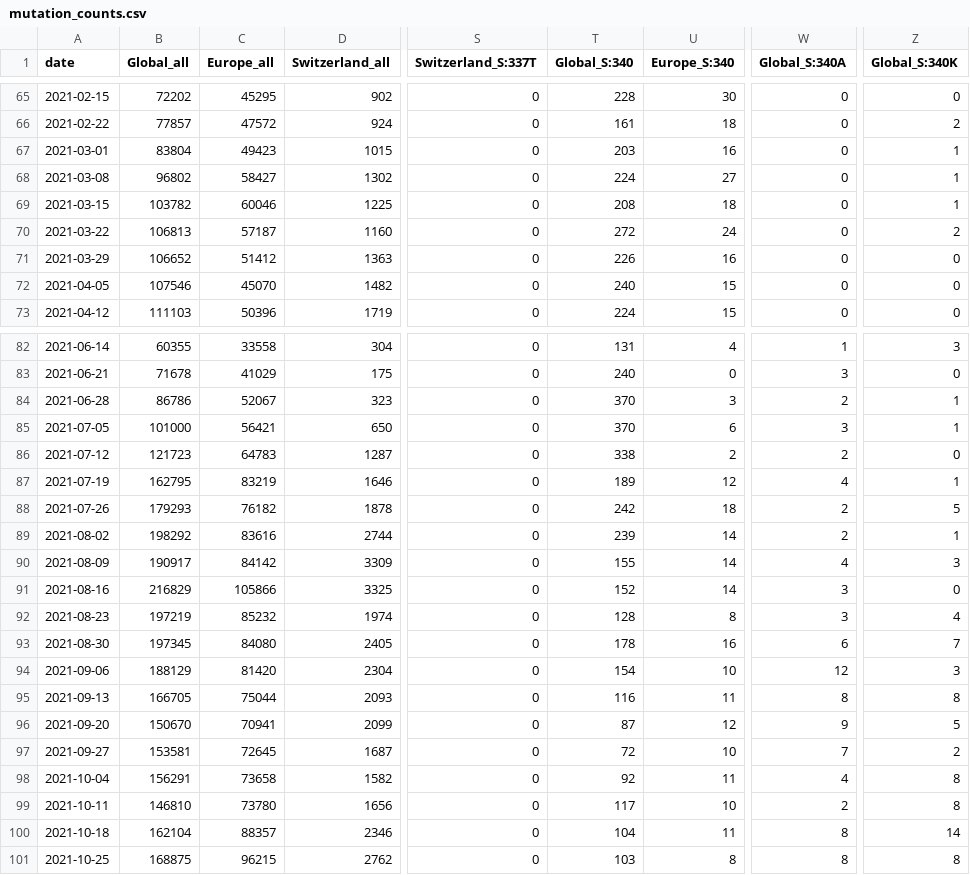
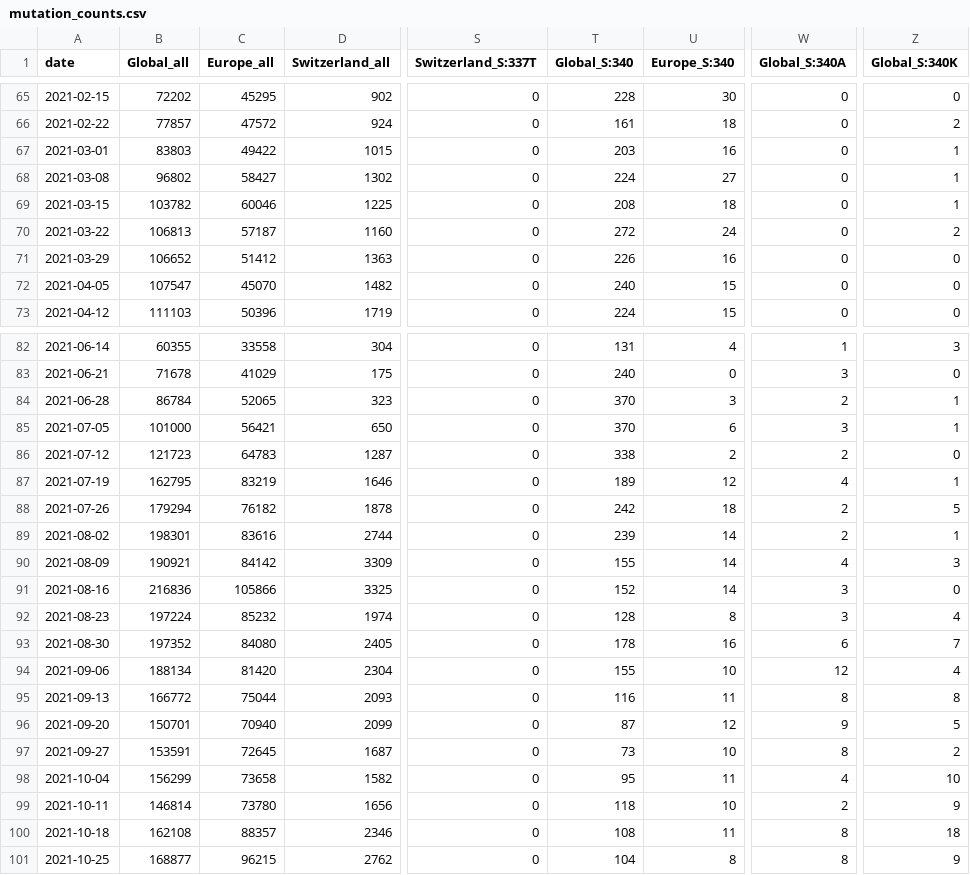
Before and after one commit to CovSeqCH/SequencingStats_and_Variants, a CSV file: data/mutation_counts.csv, drawn as a sheet; only a part is shown, gaps mark what is left out; the diff covers the shown part only; the diff names each change by its address in the sheet, - before the commit and + after, or states it on an @@ line.

```diff
--- a/data/mutation_counts.csv
+++ b/data/mutation_counts.csv
-B67 (Global_all): 83804
+B67 (Global_all): 83803
-C67 (Europe_all): 49423
+C67 (Europe_all): 49422
-B72 (Global_all): 107546
+B72 (Global_all): 107547
-B84 (Global_all): 86786
+B84 (Global_all): 86784
-C84 (Europe_all): 52067
+C84 (Europe_all): 52065
-B88 (Global_all): 179293
+B88 (Global_all): 179294
-B89 (Global_all): 198292
+B89 (Global_all): 198301
-B90 (Global_all): 190917
+B90 (Global_all): 190921
-B91 (Global_all): 216829
+B91 (Global_all): 216836
-B92 (Global_all): 197219
+B92 (Global_all): 197224
-B93 (Global_all): 197345
+B93 (Global_all): 197352
-B94 (Global_all): 188129
+B94 (Global_all): 188134
-T94 (Global_S:340): 154
+T94 (Global_S:340): 155
-Z94 (Global_S:340K): 3
+Z94 (Global_S:340K): 4
-B95 (Global_all): 166705
+B95 (Global_all): 166772
-B96 (Global_all): 150670
+B96 (Global_all): 150701
-C96 (Europe_all): 70941
+C96 (Europe_all): 70940
-B97 (Global_all): 153581
+B97 (Global_all): 153591
-T97 (Global_S:340): 72
+T97 (Global_S:340): 73
-W97 (Global_S:340A): 7
+W97 (Global_S:340A): 8
-B98 (Global_all): 156291
+B98 (Global_all): 156299
-T98 (Global_S:340): 92
+T98 (Global_S:340): 95
-Z98 (Global_S:340K): 8
+Z98 (Global_S:340K): 10
-B99 (Global_all): 146810
+B99 (Global_all): 146814
-T99 (Global_S:340): 117
+T99 (Global_S:340): 118
-Z99 (Global_S:340K): 8
+Z99 (Global_S:340K): 9
-B100 (Global_all): 162104
+B100 (Global_all): 162108
-T100 (Global_S:340): 104
+T100 (Global_S:340): 108
-Z100 (Global_S:340K): 14
+Z100 (Global_S:340K): 18
-B101 (Global_all): 168875
+B101 (Global_all): 168877
-T101 (Global_S:340): 103
+T101 (Global_S:340): 104
-Z101 (Global_S:340K): 8
+Z101 (Global_S:340K): 9
```
Also changed, not shown: 161 edited cells elsewhere in this file, data/cases_seq_by_cw_region.csv, data/recent_common_variants_by_week.csv, 12 other files.
